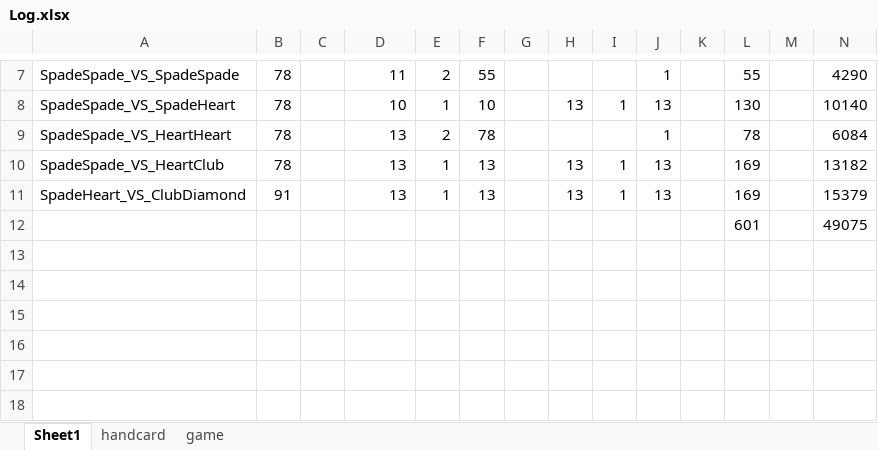
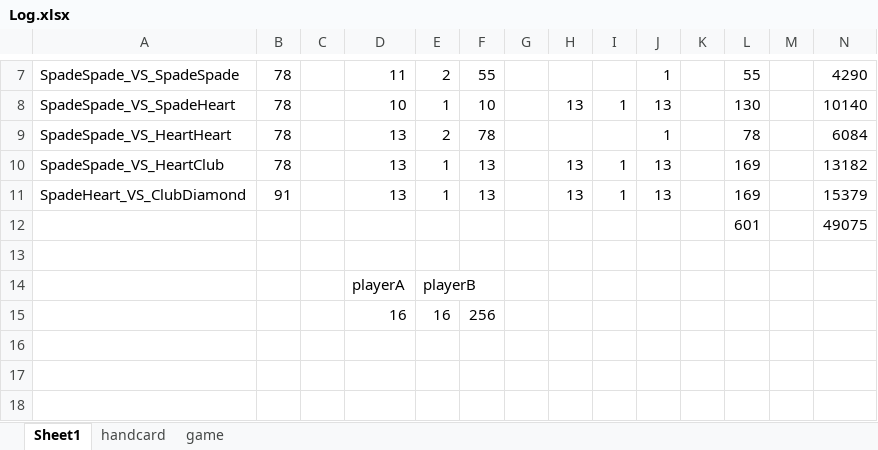
Before and after one commit to CharlexDF/Hunter, an Excel workbook: depot/Log.xlsx, sheet Sheet1, drawn as a sheet; only a part is shown, gaps mark what is left out; values as stored, in another font and other column widths than the file's, no borders; rows hold the shown columns only; the diff names each change by its address in the sheet, - before the commit and + after, or states it on an @@ line.

```diff
--- a/depot/Log.xlsx (sheet Sheet1)
+++ b/depot/Log.xlsx (sheet Sheet1)
-row 14: (empty)
+row 14:  |  |  | playerA | playerB
-row 15: (empty)
+row 15:  |  |  | 16 | 16 | 256
```
Also changed, not shown: 2 other files.
